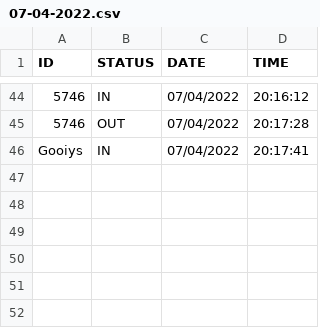
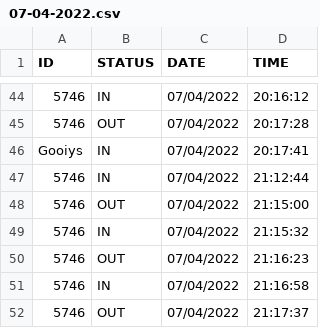
Before and after one commit to RANDDLABS/Attendance-Log, a CSV file: attentence/2022/April/07-04-2022.csv, drawn as a sheet; only a part is shown, gaps mark what is left out; the diff names each change by its address in the sheet, - before the commit and + after, or states it on an @@ line.

Commit message:
07-04-2022

```diff
--- a/attentence/2022/April/07-04-2022.csv
+++ b/attentence/2022/April/07-04-2022.csv
+row 47: 5746 | IN | 07/04/2022 | 21:12:44
+row 48: 5746 | OUT | 07/04/2022 | 21:15:00
+row 49: 5746 | IN | 07/04/2022 | 21:15:32
+row 50: 5746 | OUT | 07/04/2022 | 21:16:23
+row 51: 5746 | IN | 07/04/2022 | 21:16:58
+row 52: 5746 | OUT | 07/04/2022 | 21:17:37
```
